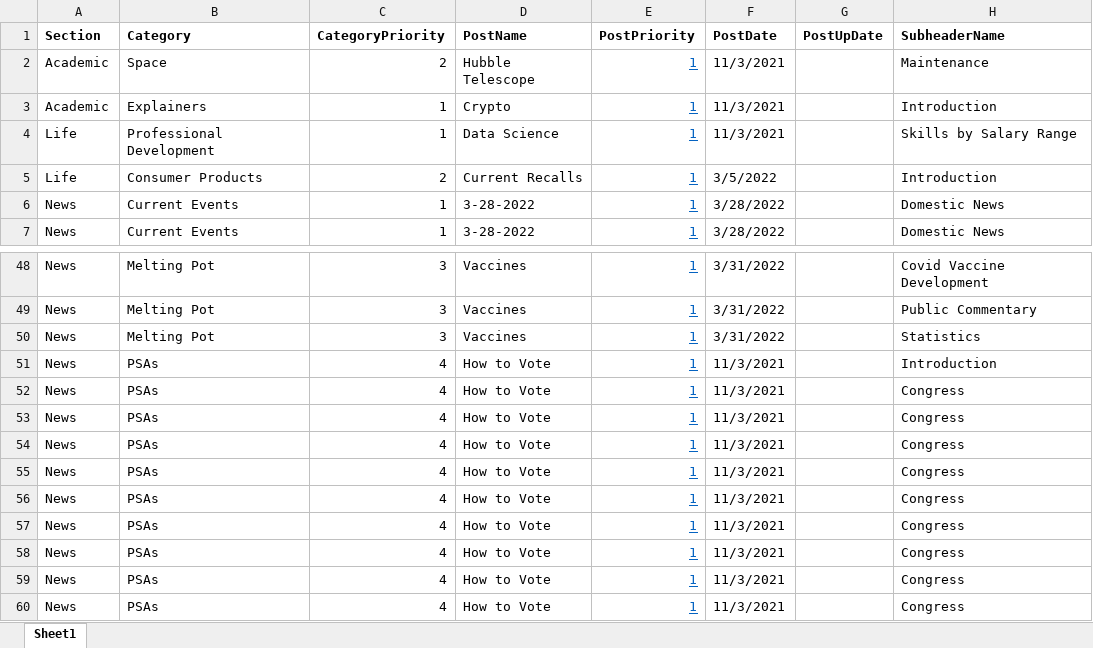
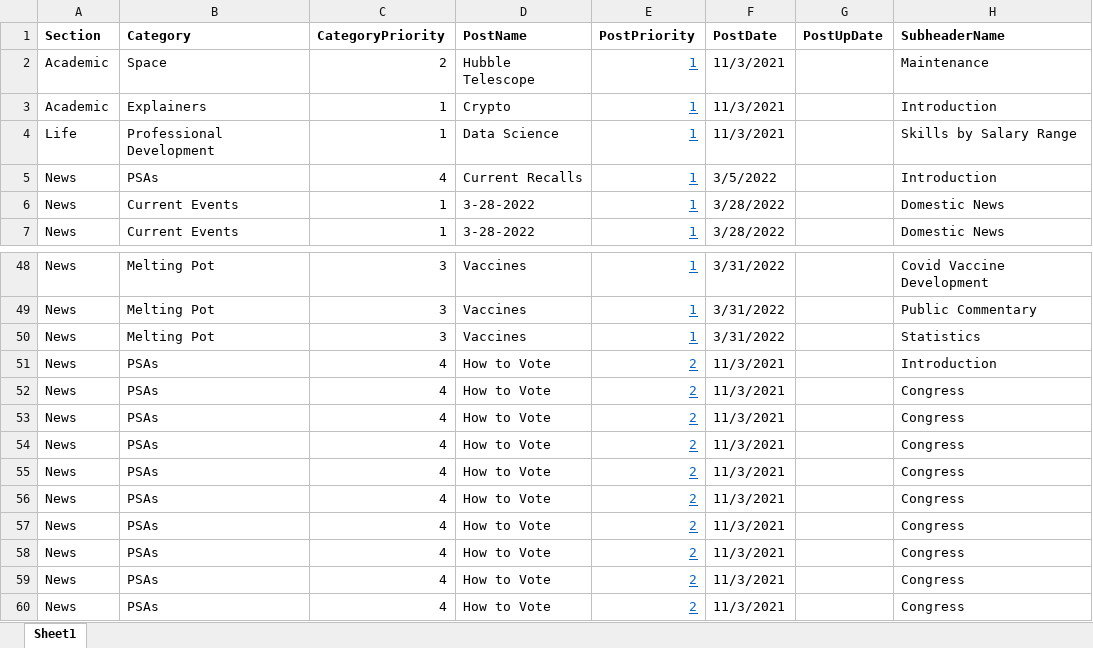
Before and after one commit to jjward25/deprecated.nutshell, an Excel workbook: public/NutshellSampleData.xlsx, sheet Sheet1, drawn as a sheet; only a part is shown, gaps mark what is left out; values as stored, in another font and other column widths than the file's, no borders; the diff names each change by its address in the sheet, - before the commit and + after, or states it on an @@ line.

```diff
--- a/public/NutshellSampleData.xlsx (sheet Sheet1)
+++ b/public/NutshellSampleData.xlsx (sheet Sheet1)
-A5 (Section): Life
+A5 (Section): News
-B5 (Category): Consumer Products
+B5 (Category): PSAs
-C5 (CategoryPriority): 2
+C5 (CategoryPriority): 4
-E51:E60 (PostPriority): 1
+E51:E60 (PostPriority): 2
```
Also changed, not shown: 3 other files.
